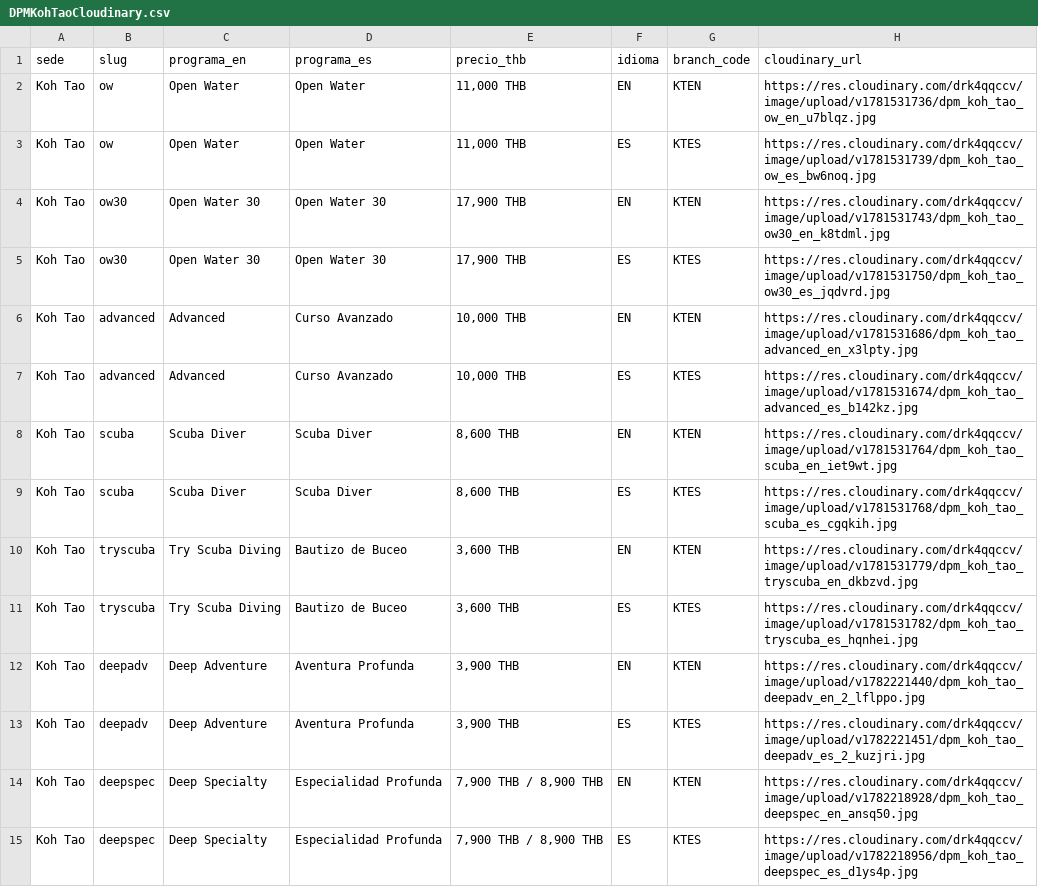
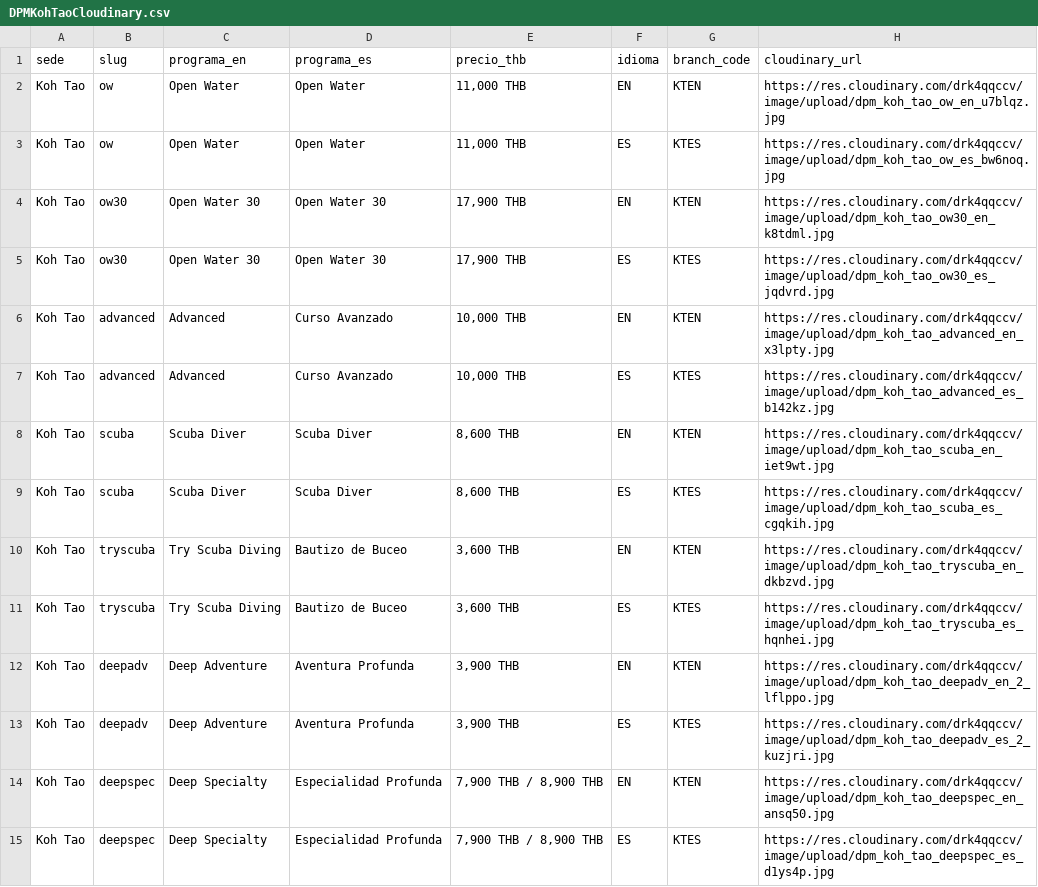
Before and after one commit to Tony-aphrodite/Claude-project, a CSV file: reference/DPMKohTaoCloudinary.csv, drawn as a sheet; only a part is shown; the diff covers the shown part only.

```diff
--- a/reference/DPMKohTaoCloudinary.csv
+++ b/reference/DPMKohTaoCloudinary.csv
@@ -1,15 +1,15 @@
 sede,slug,programa_en,programa_es,precio_thb,idioma,branch_code,cloudinary_url
-Koh Tao,ow,Open Water,Open Water,"11,000 THB",EN,KTEN,https://res.cloudinary.com/drk4qqccv/image/upload/v1781531736/dpm_koh_tao_ow_en_u7blqz.jpg
-Koh Tao,ow,Open Water,Open Water,"11,000 THB",ES,KTES,https://res.cloudinary.com/drk4qqccv/image/upload/v1781531739/dpm_koh_tao_ow_es_bw6noq.jpg
-Koh Tao,ow30,Open Water 30,Open Water 30,"17,900 THB",EN,KTEN,https://res.cloudinary.com/drk4qqccv/image/upload/v1781531743/dpm_koh_tao_ow30_en_k8tdml.jpg
-Koh Tao,ow30,Open Water 30,Open Water 30,"17,900 THB",ES,KTES,https://res.cloudinary.com/drk4qqccv/image/upload/v1781531750/dpm_koh_tao_ow30_es_jqdvrd.jpg
-Koh Tao,advanced,Advanced,Curso Avanzado,"10,000 THB",EN,KTEN,https://res.cloudinary.com/drk4qqccv/image/upload/v1781531686/dpm_koh_tao_advanced_en_x3lpty.jpg
-Koh Tao,advanced,Advanced,Curso Avanzado,"10,000 THB",ES,KTES,https://res.cloudinary.com/drk4qqccv/image/upload/v1781531674/dpm_koh_tao_advanced_es_b142kz.jpg
-Koh Tao,scuba,Scuba Diver,Scuba Diver,"8,600 THB",EN,KTEN,https://res.cloudinary.com/drk4qqccv/image/upload/v1781531764/dpm_koh_tao_scuba_en_iet9wt.jpg
-Koh Tao,scuba,Scuba Diver,Scuba Diver,"8,600 THB",ES,KTES,https://res.cloudinary.com/drk4qqccv/image/upload/v1781531768/dpm_koh_tao_scuba_es_cgqkih.jpg
-Koh Tao,tryscuba,Try Scuba Diving,Bautizo de Buceo,"3,600 THB",EN,KTEN,https://res.cloudinary.com/drk4qqccv/image/upload/v1781531779/dpm_koh_tao_tryscuba_en_dkbzvd.jpg
-Koh Tao,tryscuba,Try Scuba Diving,Bautizo de Buceo,"3,600 THB",ES,KTES,https://res.cloudinary.com/drk4qqccv/image/upload/v1781531782/dpm_koh_tao_tryscuba_es_hqnhei.jpg
-Koh Tao,deepadv,Deep Adventure,Aventura Profunda,"3,900 THB",EN,KTEN,https://res.cloudinary.com/drk4qqccv/image/upload/v1782221440/dpm_koh_tao_deepadv_en_2_lflppo.jpg
-Koh Tao,deepadv,Deep Adventure,Aventura Profunda,"3,900 THB",ES,KTES,https://res.cloudinary.com/drk4qqccv/image/upload/v1782221451/dpm_koh_tao_deepadv_es_2_kuzjri.jpg
-Koh Tao,deepspec,Deep Specialty,Especialidad Profunda,"7,900 THB / 8,900 THB",EN,KTEN,https://res.cloudinary.com/drk4qqccv/image/upload/v1782218928/dpm_koh_tao_deepspec_en_ansq50.jpg
-Koh Tao,deepspec,Deep Specialty,Especialidad Profunda,"7,900 THB / 8,900 THB",ES,KTES,https://res.cloudinary.com/drk4qqccv/image/upload/v1782218956/dpm_koh_tao_deepspec_es_d1ys4p.jpg
+Koh Tao,ow,Open Water,Open Water,"11,000 THB",EN,KTEN,https://res.cloudinary.com/drk4qqccv/image/upload/dpm_koh_tao_ow_en_u7blqz.jpg
+Koh Tao,ow,Open Water,Open Water,"11,000 THB",ES,KTES,https://res.cloudinary.com/drk4qqccv/image/upload/dpm_koh_tao_ow_es_bw6noq.jpg
+Koh Tao,ow30,Open Water 30,Open Water 30,"17,900 THB",EN,KTEN,https://res.cloudinary.com/drk4qqccv/image/upload/dpm_koh_tao_ow30_en_k8tdml.jpg
+Koh Tao,ow30,Open Water 30,Open Water 30,"17,900 THB",ES,KTES,https://res.cloudinary.com/drk4qqccv/image/upload/dpm_koh_tao_ow30_es_jqdvrd.jpg
+Koh Tao,advanced,Advanced,Curso Avanzado,"10,000 THB",EN,KTEN,https://res.cloudinary.com/drk4qqccv/image/upload/dpm_koh_tao_advanced_en_x3lpty.jpg
+Koh Tao,advanced,Advanced,Curso Avanzado,"10,000 THB",ES,KTES,https://res.cloudinary.com/drk4qqccv/image/upload/dpm_koh_tao_advanced_es_b142kz.jpg
+Koh Tao,scuba,Scuba Diver,Scuba Diver,"8,600 THB",EN,KTEN,https://res.cloudinary.com/drk4qqccv/image/upload/dpm_koh_tao_scuba_en_iet9wt.jpg
+Koh Tao,scuba,Scuba Diver,Scuba Diver,"8,600 THB",ES,KTES,https://res.cloudinary.com/drk4qqccv/image/upload/dpm_koh_tao_scuba_es_cgqkih.jpg
+Koh Tao,tryscuba,Try Scuba Diving,Bautizo de Buceo,"3,600 THB",EN,KTEN,https://res.cloudinary.com/drk4qqccv/image/upload/dpm_koh_tao_tryscuba_en_dkbzvd.jpg
+Koh Tao,tryscuba,Try Scuba Diving,Bautizo de Buceo,"3,600 THB",ES,KTES,https://res.cloudinary.com/drk4qqccv/image/upload/dpm_koh_tao_tryscuba_es_hqnhei.jpg
+Koh Tao,deepadv,Deep Adventure,Aventura Profunda,"3,900 THB",EN,KTEN,https://res.cloudinary.com/drk4qqccv/image/upload/dpm_koh_tao_deepadv_en_2_lflppo.jpg
+Koh Tao,deepadv,Deep Adventure,Aventura Profunda,"3,900 THB",ES,KTES,https://res.cloudinary.com/drk4qqccv/image/upload/dpm_koh_tao_deepadv_es_2_kuzjri.jpg
+Koh Tao,deepspec,Deep Specialty,Especialidad Profunda,"7,900 THB / 8,900 THB",EN,KTEN,https://res.cloudinary.com/drk4qqccv/image/upload/dpm_koh_tao_deepspec_en_ansq50.jpg
+Koh Tao,deepspec,Deep Specialty,Especialidad Profunda,"7,900 THB / 8,900 THB",ES,KTES,https://res.cloudinary.com/drk4qqccv/image/upload/dpm_koh_tao_deepspec_es_d1ys4p.jpg
```
Also changed, not shown: 34 edited cells elsewhere in this file, reference/DPMGiliAirCloudinary.csv, reference/DPMGiliTrawanganCloudinary.csv, 8 other files.
